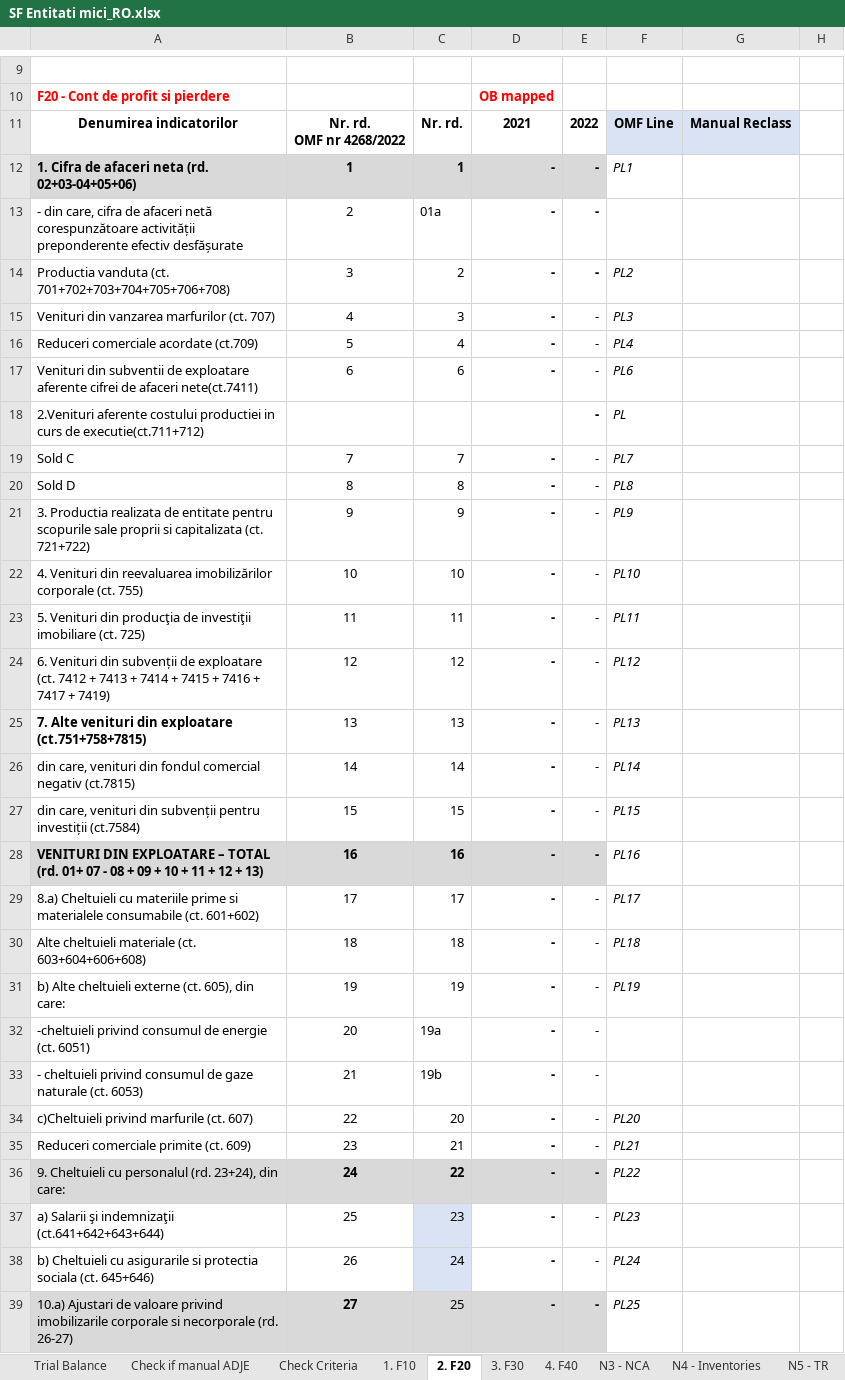
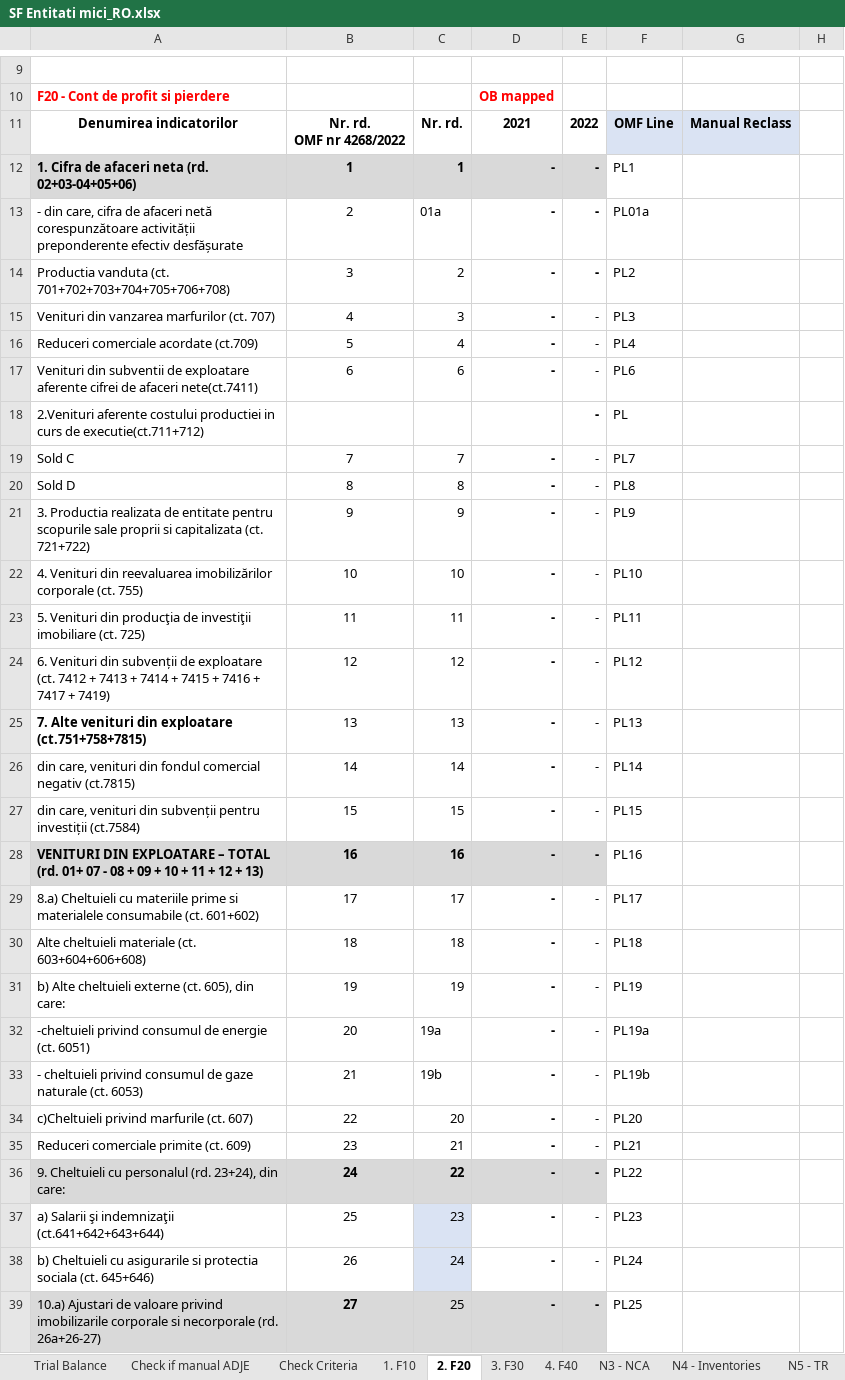
Before and after one commit to GTRDIGITAL/auditAppsMirus, an Excel workbook: Instructions/SF Entitati mici_RO.xlsx, sheet 2. F20, drawn as a sheet; only a part is shown, gaps mark what is left out; values as stored, in another font and other column widths than the file's, no borders; the diff covers the shown part only; the diff names each change by its address in the sheet, - before the commit and + after, or states it on an @@ line.

```diff
--- a/Instructions/SF Entitati mici_RO.xlsx (sheet 2. F20)
+++ b/Instructions/SF Entitati mici_RO.xlsx (sheet 2. F20)
-F12 italic: on
+F12 italic: off
-F13: (empty)
+F13: PL01a
-F14:F31 italic: on
+F14:F31 italic: off
-F32: (empty)
+F32: PL19a
-F33: (empty)
+F33: PL19b
-F34:F39 italic: on
+F34:F39 italic: off
-A39: …necorporale (rd. 26-27)
+A39: …necorporale (rd. 26a+26-27)
```
Also changed, not shown: 12 added rows, 75 edited cells and cell formats elsewhere in this sheet, other sheet tabs, formulas that keep their value, Instructions/SF Entitati mici_EN.xlsx, Instructions/Template FS ENG.xlsx, 1 other file.
